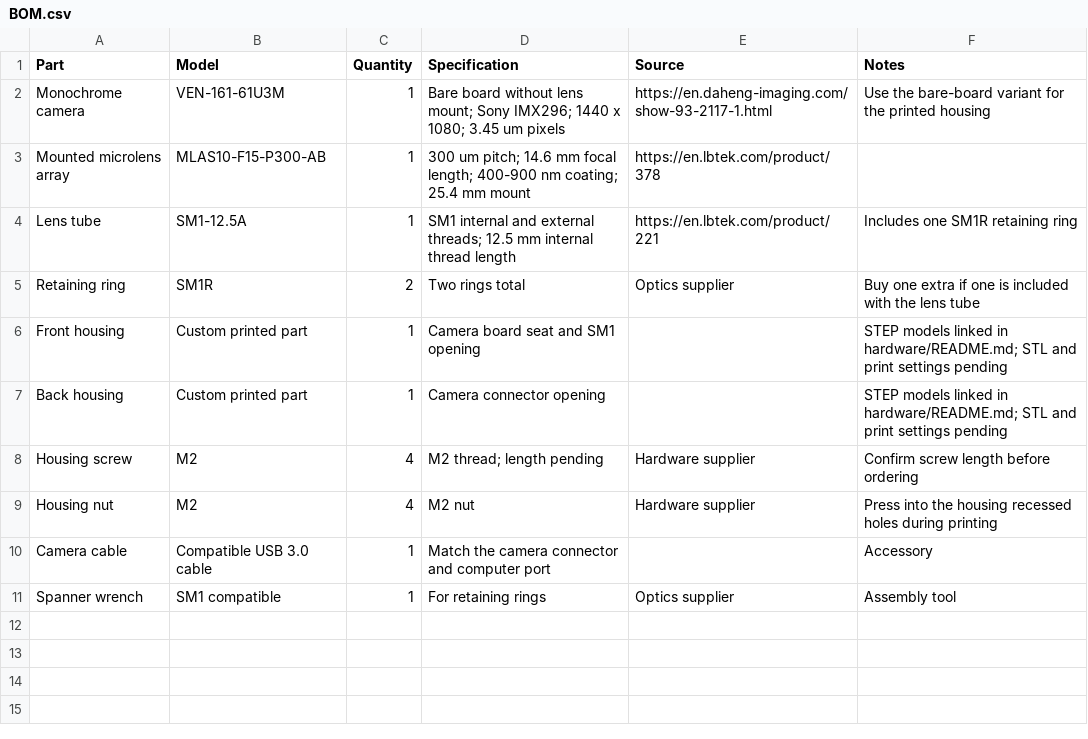
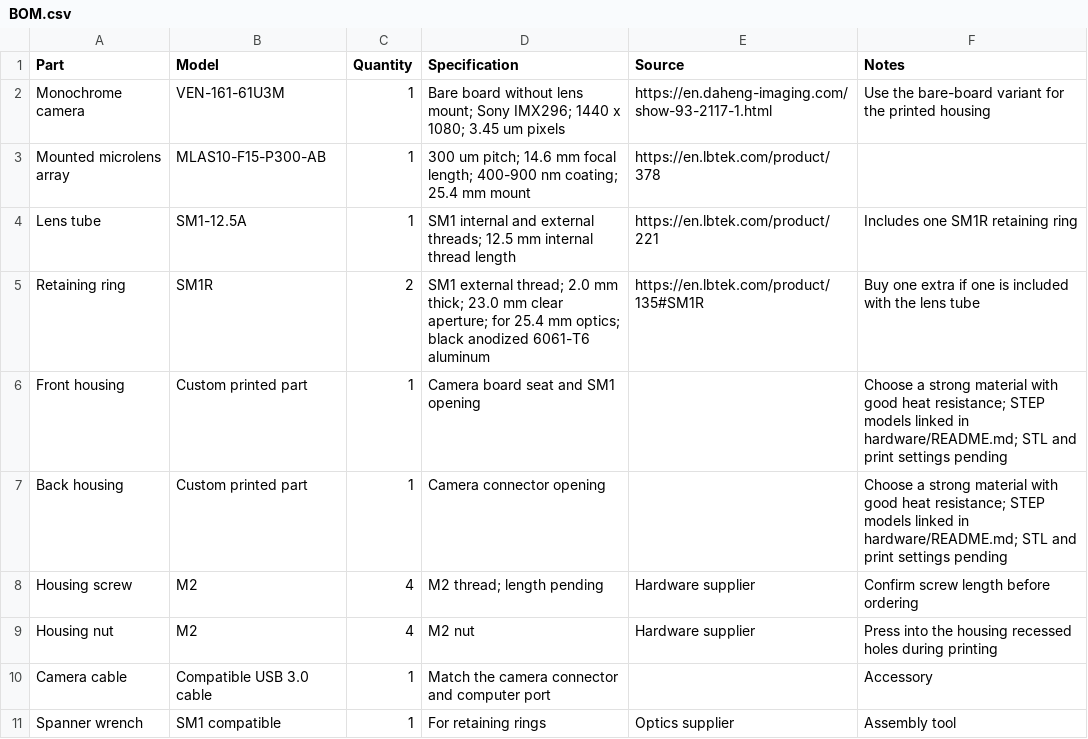
Before and after one commit to congzhou235-prog/iccp-adaptive-optics-2026, a CSV file: hardware/BOM.csv, drawn as a sheet.

Commit message:
Add SM1R specifications and housing material guidance

```diff
--- a/hardware/BOM.csv
+++ b/hardware/BOM.csv
@@ -4,5 +4,5 @@ Mounted microlens array,MLAS10-F15-P300-AB,1,"300 um pitch; 14.6 mm focal length
 Lens tube,SM1-12.5A,1,SM1 internal and external threads; 12.5 mm internal thread length,https://en.lbtek.com/product/221,Includes one SM1R retaining ring
-Retaining ring,SM1R,2,Two rings total,Optics supplier,Buy one extra if one is included with the lens tube
-Front housing,Custom printed part,1,Camera board seat and SM1 opening,,STEP models linked in hardware/README.md; STL and print settings pending
-Back housing,Custom printed part,1,Camera connector opening,,STEP models linked in hardware/README.md; STL and print settings pending
+Retaining ring,SM1R,2,SM1 external thread; 2.0 mm thick; 23.0 mm clear aperture; for 25.4 mm optics; black anodized 6061-T6 aluminum,https://en.lbtek.com/product/135#SM1R,Buy one extra if one is included with the lens tube
+Front housing,Custom printed part,1,Camera board seat and SM1 opening,,Choose a strong material with good heat resistance; STEP models linked in hardware/README.md; STL and print settings pending
+Back housing,Custom printed part,1,Camera connector opening,,Choose a strong material with good heat resistance; STEP models linked in hardware/README.md; STL and print settings pending
 Housing screw,M2,4,M2 thread; length pending,Hardware supplier,Confirm screw length before ordering
```
Also changed, not shown: 2 other files.
